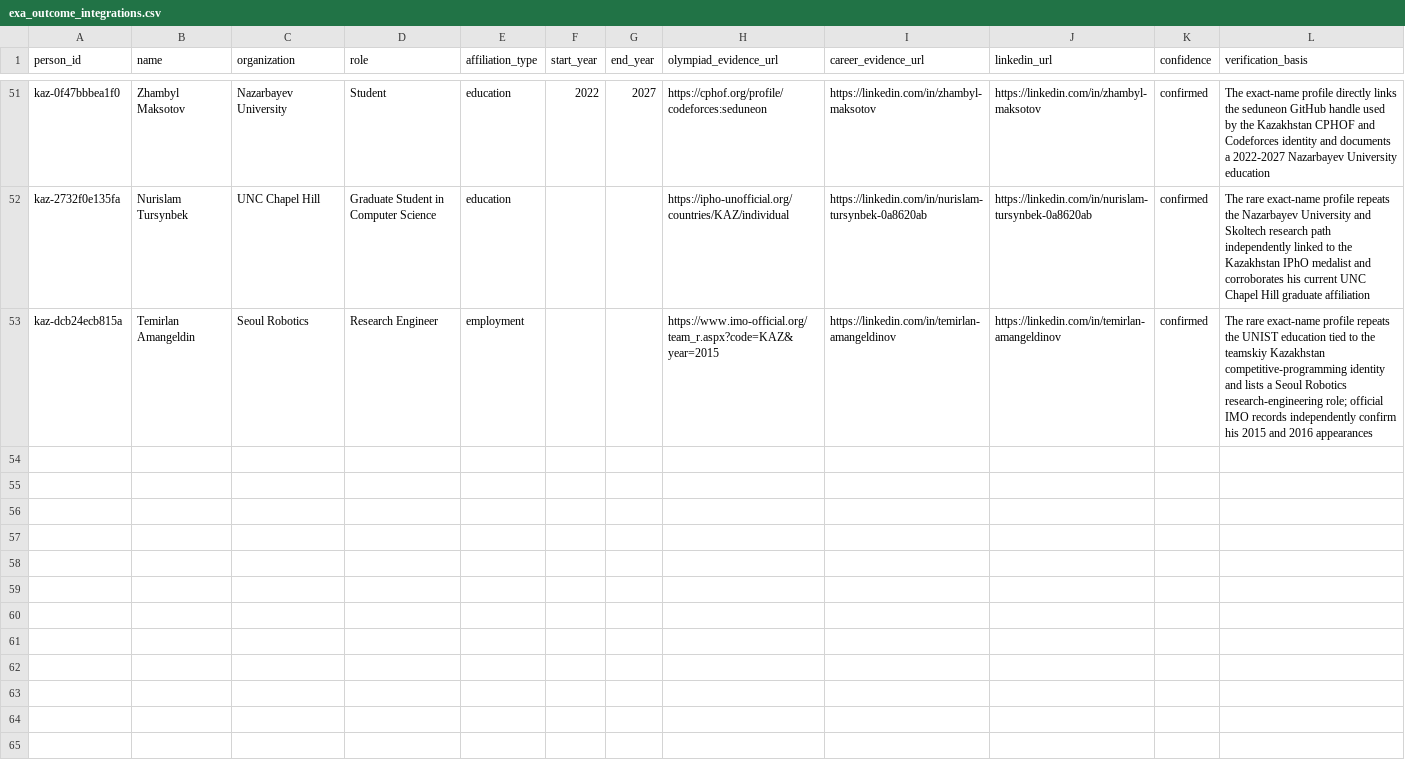
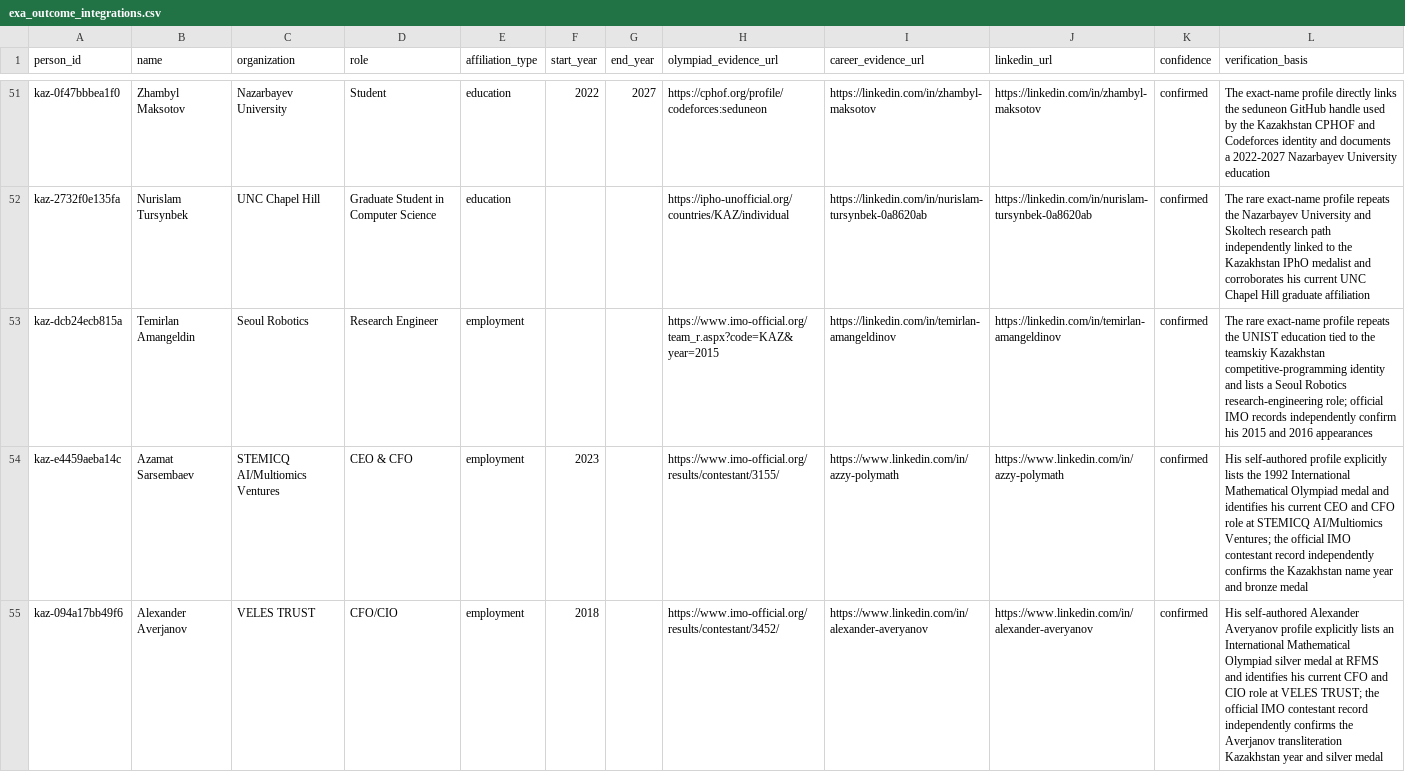
Before and after one commit to anpaure/kazakhstan-olympiad-outcomes, a CSV file: data/exa_outcome_integrations.csv, drawn as a sheet; only a part is shown, gaps mark what is left out; the diff covers the shown part only; the diff names each change by its address in the sheet, - before the commit and + after, or states it on an @@ line.

```diff
--- a/data/exa_outcome_integrations.csv
+++ b/data/exa_outcome_integrations.csv
+row 54: kaz-e4459aeba14c | Azamat Sarsembaev | STEMICQ AI/Multiomics Ventures | CEO & CFO | employment | 2023 |  | https://www.imo-official.org/results/contestant/3155/ | https://www.linkedin.com/in/azzy-polymath | https://www.linkedin.com/in/azzy-polymath | confirmed | His self-authored profile explicitly lists the 1992 International Mathematical Olympiad medal and identifies his current CEO and CFO role at STEMICQ AI/Multiomics Ventures; the official IMO contestant record independently confirms the Kazakhstan name year and bronze medal
+row 55: kaz-094a17bb49f6 | Alexander Averjanov | VELES TRUST | CFO/CIO | employment | 2018 |  | https://www.imo-official.org/results/contestant/3452/ | https://www.linkedin.com/in/alexander-averyanov | https://www.linkedin.com/in/alexander-averyanov | confirmed | His self-authored Alexander Averyanov profile explicitly lists an International Mathematical Olympiad silver medal at RFMS and identifies his current CFO and CIO role at VELES TRUST; the official IMO contestant record independently confirms the Averjanov transliteration Kazakhstan year and silver medal
```
Also changed, not shown: 1 added row elsewhere in this file, data/verified_evidence.csv, 34 other files.
